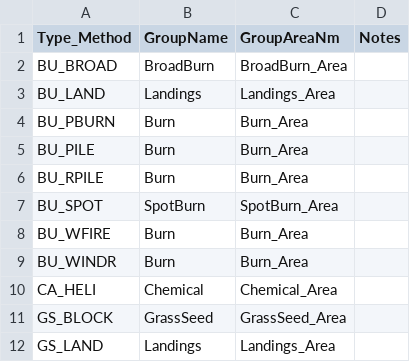
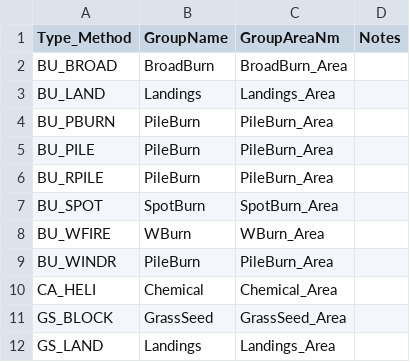
Before and after one commit to aclason/BVRCfire, a CSV file: Inputs/SitePrep_TypeMethods.csv, drawn as a sheet; only a part is shown.

Commit message:
new data and cleaning scripts plus analysis

```diff
--- a/Inputs/SitePrep_TypeMethods.csv
+++ b/Inputs/SitePrep_TypeMethods.csv
@@ -3,8 +3,8 @@ BU_BROAD,BroadBurn,BroadBurn_Area,
 BU_LAND,Landings,Landings_Area,
-BU_PBURN,Burn,Burn_Area,
-BU_PILE,Burn,Burn_Area,
-BU_RPILE,Burn,Burn_Area,
+BU_PBURN,PileBurn,PileBurn_Area,
+BU_PILE,PileBurn,PileBurn_Area,
+BU_RPILE,PileBurn,PileBurn_Area,
 BU_SPOT,SpotBurn,SpotBurn_Area,
-BU_WFIRE,Burn,Burn_Area,
-BU_WINDR,Burn,Burn_Area,
+BU_WFIRE,WBurn,WBurn_Area,
+BU_WINDR,PileBurn,PileBurn_Area,
 CA_HELI,Chemical,Chemical_Area,
```
Also changed, not shown: 17 other files.
